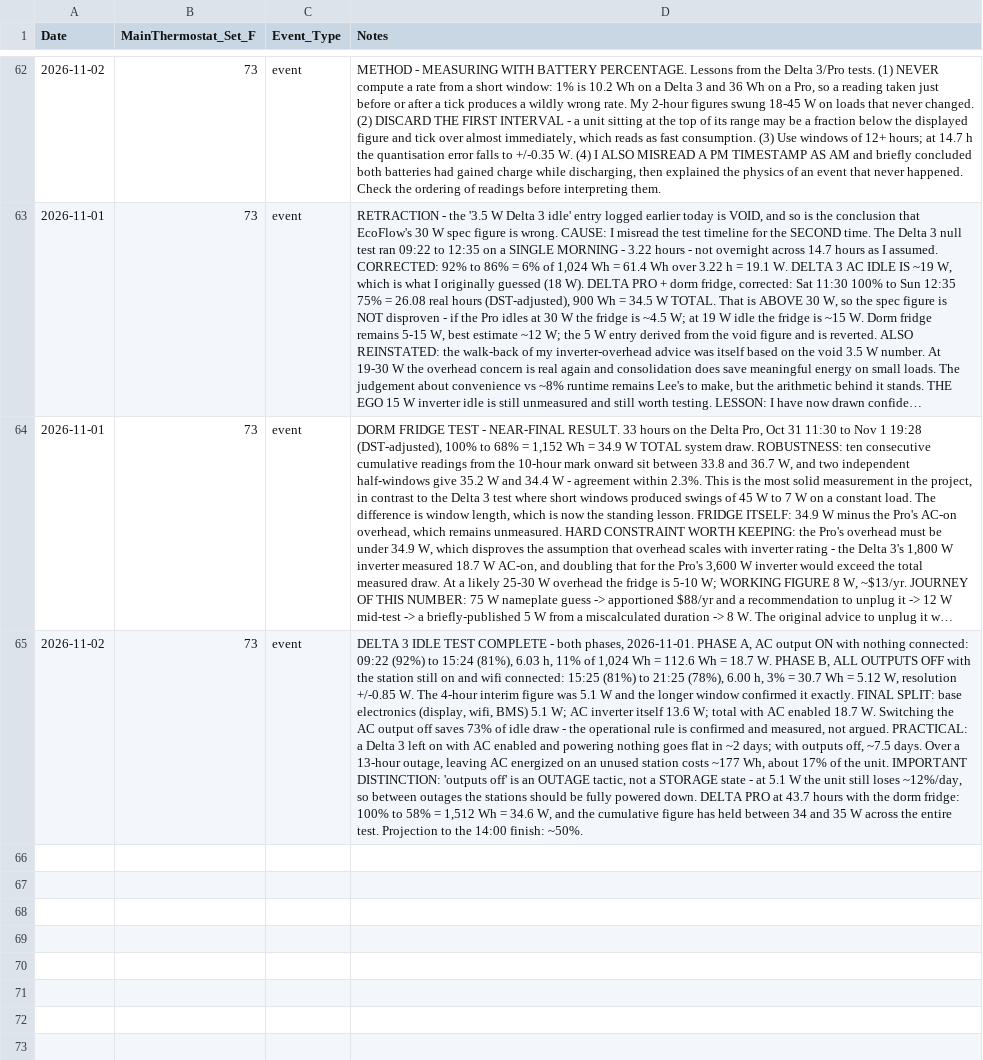
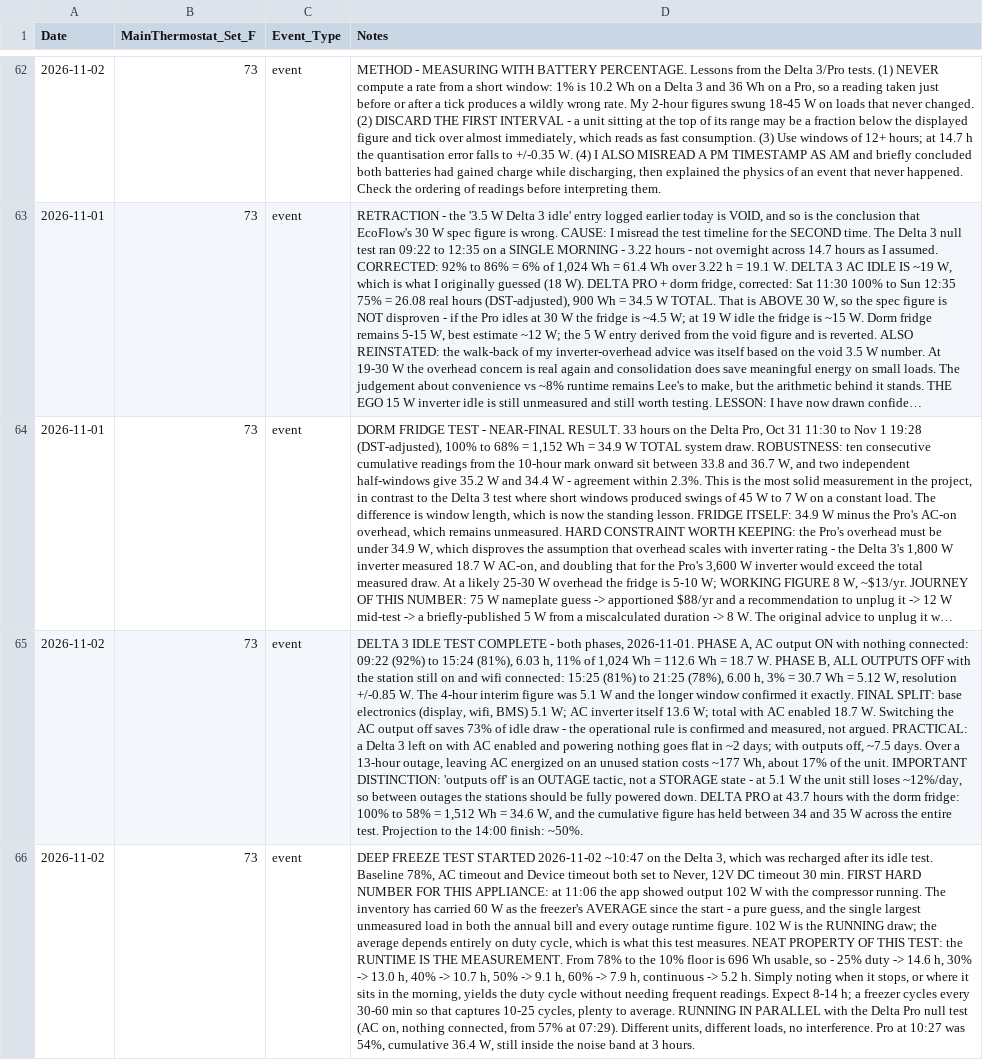
Before and after one commit to TFPleebo/Home_Report, a CSV file: data/settings_changelog.csv, drawn as a sheet; only a part is shown, gaps mark what is left out; long unchanged cells end in …; the diff names each change by its address in the sheet, - before the commit and + after, or states it on an @@ line.

Commit message:
Deep freeze test started: 102W running draw measured

```diff
--- a/data/settings_changelog.csv
+++ b/data/settings_changelog.csv
+row 66: 2026-11-02 | 73 | event | DEEP FREEZE TEST STARTED 2026-11-02 ~10:47 on the Delta 3, which was recharged after its idle test. Baseline 78%, AC timeout and Device timeout both set to Never, 12V DC timeout 30 min. FIRST HARD NUMBER FOR THIS APPLIANCE: at 11:06 the app showed output 102 W with the compressor running. The inventory has carried 60 W as the freezer's AVERAGE since the start - a pure guess, and the single largest unmeasured load in both the annual bill and every outage runtime figure. 102 W is the RUNNING draw; the average depends entirely on duty cycle, which is what this test measures. NEAT PROPERTY OF THIS TEST: the RUNTIME IS THE MEASUREMENT. From 78% to the 10% floor is 696 Wh usable, so - 25% duty -> 14.6 h, 30% -> 13.0 h, 40% -> 10.7 h, 50% -> 9.1 h, 60% -> 7.9 h, continuous -> 5.2 h. Simply noting when it stops, or where it sits in the morning, yields the duty cycle without needing frequent readings. Expect 8-14 h; a freezer cycles every 30-60 min so that captures 10-25 cycles, plenty to average. RUNNING IN PARALLEL with the Delta Pro null test (AC on, nothing connected, from 57% at 07:29). Different units, different loads, no interference. Pro at 10:27 was 54%, cumulative 36.4 W, still inside the noise band at 3 hours.
```
Also changed, not shown: data/home_sensors_inbox.csv, 2 other files.
